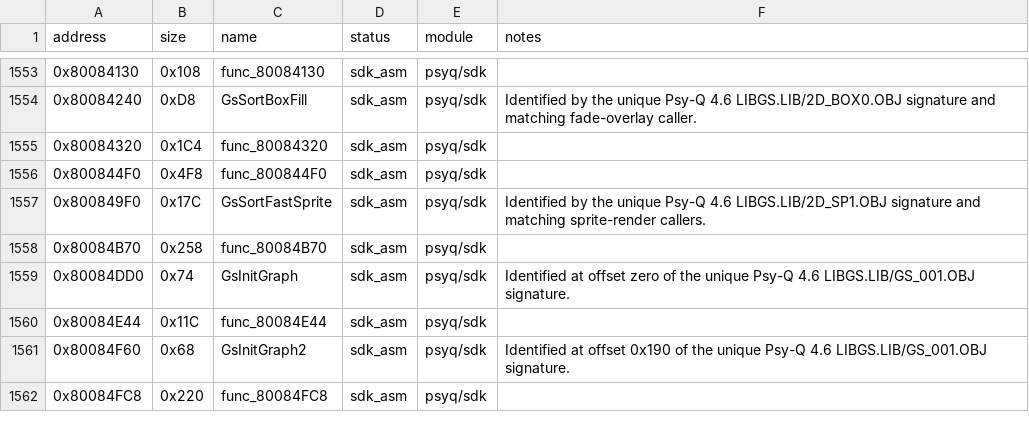
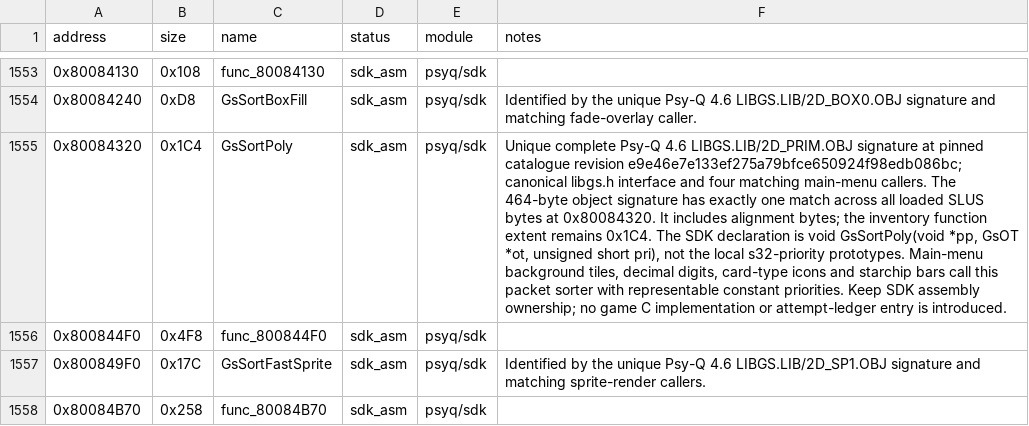
Before and after one commit to Unchiga/memories-decomp, a CSV file: config/slus_01411/functions.csv, drawn as a sheet; only a part is shown, gaps mark what is left out; the shorter side is filled out with more unchanged rows; the diff names each change by its address in the sheet, - before the commit and + after, or states it on an @@ line.

```diff
--- a/config/slus_01411/functions.csv
+++ b/config/slus_01411/functions.csv
-C1555 (name): func_80084320
+C1555 (name): GsSortPoly
-F1555 (notes): (empty)
+F1555 (notes): Unique complete Psy-Q 4.6 LIBGS.LIB/2D_PRIM.OBJ signature at pinned catalogue revision e9e46e7e133ef275a79bfce650924f98edb086bc; canonical libgs.h interface and four matching main-menu callers. The 464-byte object signature has exactly one match across all loaded SLUS bytes at 0x80084320. It includes alignment bytes; the inventory function extent remains 0x1C4. The SDK declaration is void GsSortPoly(void *pp, GsOT *ot, unsigned short pri), not the local s32-priority prototypes. Main-menu background tiles, decimal digits, card-type icons and starchip bars call this packet sorter with representable constant priorities. Keep SDK assembly ownership; no game C implementation or attempt-ledger entry is introduced.
```
Also changed, not shown: config/slus_01411/overlays/main_menu_functions.csv, notes/semantic-symbol-map.csv, 8 other files.
